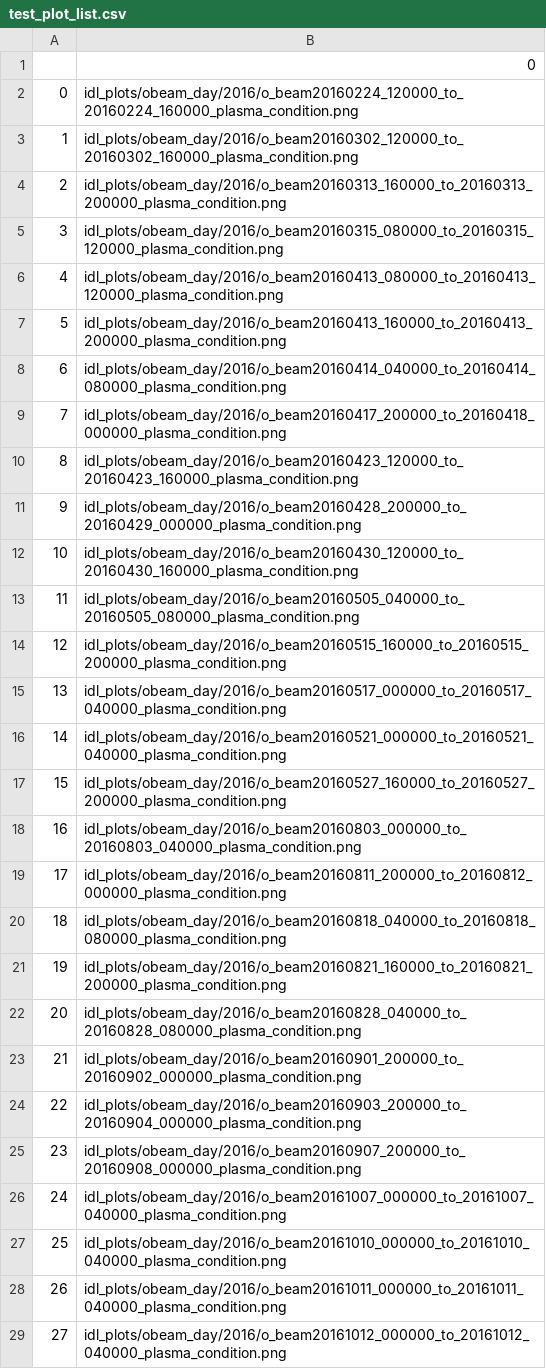
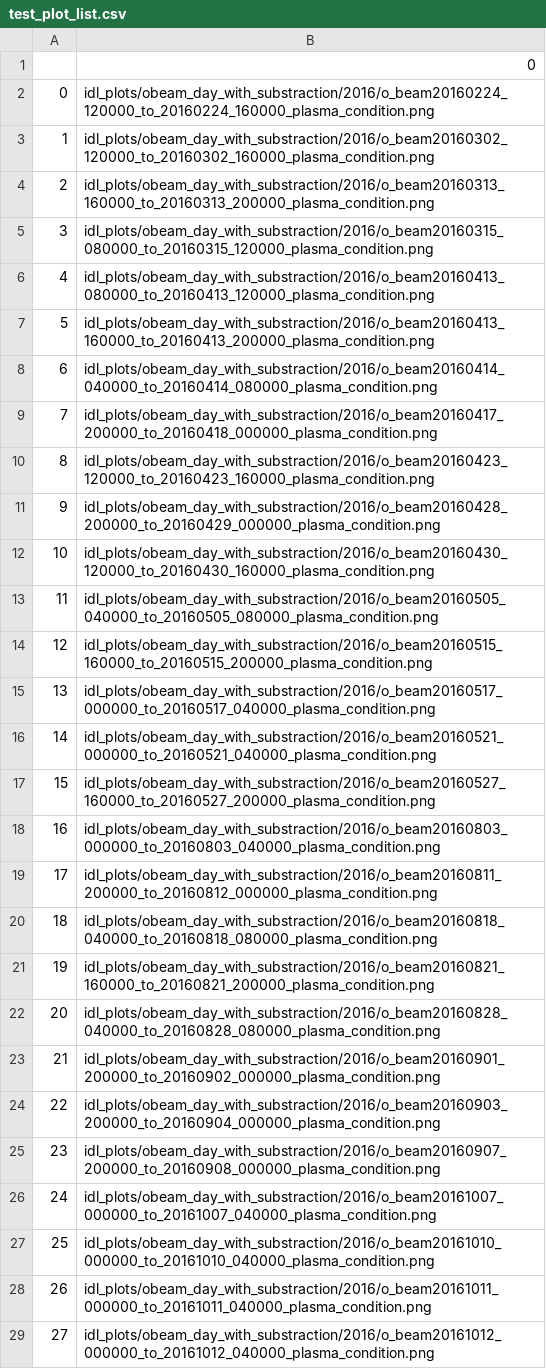
Before and after one commit to shihikoo/mms_o_dispersion_analysis, a CSV file: output/test_plot_list.csv, drawn as a sheet; only a part is shown; the diff covers the shown part only.

```diff
--- a/output/test_plot_list.csv
+++ b/output/test_plot_list.csv
@@ -1,29 +1,29 @@
 ,0
-0,idl_plots/obeam_day/2016/o_beam20160224_120000_to_20160224_160000_plasma_condition.png
-1,idl_plots/obeam_day/2016/o_beam20160302_120000_to_20160302_160000_plasma_condition.png
-2,idl_plots/obeam_day/2016/o_beam20160313_160000_to_20160313_200000_plasma_condition.png
-3,idl_plots/obeam_day/2016/o_beam20160315_080000_to_20160315_120000_plasma_condition.png
-4,idl_plots/obeam_day/2016/o_beam20160413_080000_to_20160413_120000_plasma_condition.png
-5,idl_plots/obeam_day/2016/o_beam20160413_160000_to_20160413_200000_plasma_condition.png
-6,idl_plots/obeam_day/2016/o_beam20160414_040000_to_20160414_080000_plasma_condition.png
-7,idl_plots/obeam_day/2016/o_beam20160417_200000_to_20160418_000000_plasma_condition.png
-8,idl_plots/obeam_day/2016/o_beam20160423_120000_to_20160423_160000_plasma_condition.png
-9,idl_plots/obeam_day/2016/o_beam20160428_200000_to_20160429_000000_plasma_condition.png
-10,idl_plots/obeam_day/2016/o_beam20160430_120000_to_20160430_160000_plasma_condition.png
-11,idl_plots/obeam_day/2016/o_beam20160505_040000_to_20160505_080000_plasma_condition.png
-12,idl_plots/obeam_day/2016/o_beam20160515_160000_to_20160515_200000_plasma_condition.png
-13,idl_plots/obeam_day/2016/o_beam20160517_000000_to_20160517_040000_plasma_condition.png
-14,idl_plots/obeam_day/2016/o_beam20160521_000000_to_20160521_040000_plasma_condition.png
-15,idl_plots/obeam_day/2016/o_beam20160527_160000_to_20160527_200000_plasma_condition.png
-16,idl_plots/obeam_day/2016/o_beam20160803_000000_to_20160803_040000_plasma_condition.png
-17,idl_plots/obeam_day/2016/o_beam20160811_200000_to_20160812_000000_plasma_condition.png
-18,idl_plots/obeam_day/2016/o_beam20160818_040000_to_20160818_080000_plasma_condition.png
-19,idl_plots/obeam_day/2016/o_beam20160821_160000_to_20160821_200000_plasma_condition.png
-20,idl_plots/obeam_day/2016/o_beam20160828_040000_to_20160828_080000_plasma_condition.png
-21,idl_plots/obeam_day/2016/o_beam20160901_200000_to_20160902_000000_plasma_condition.png
-22,idl_plots/obeam_day/2016/o_beam20160903_200000_to_20160904_000000_plasma_condition.png
-23,idl_plots/obeam_day/2016/o_beam20160907_200000_to_20160908_000000_plasma_condition.png
-24,idl_plots/obeam_day/2016/o_beam20161007_000000_to_20161007_040000_plasma_condition.png
-25,idl_plots/obeam_day/2016/o_beam20161010_000000_to_20161010_040000_plasma_condition.png
-26,idl_plots/obeam_day/2016/o_beam20161011_000000_to_20161011_040000_plasma_condition.png
-27,idl_plots/obeam_day/2016/o_beam20161012_000000_to_20161012_040000_plasma_condition.png
+0,idl_plots/obeam_day_with_substraction/2016/o_beam20160224_120000_to_20160224_160000_plasma_condition.png
+1,idl_plots/obeam_day_with_substraction/2016/o_beam20160302_120000_to_20160302_160000_plasma_condition.png
+2,idl_plots/obeam_day_with_substraction/2016/o_beam20160313_160000_to_20160313_200000_plasma_condition.png
+3,idl_plots/obeam_day_with_substraction/2016/o_beam20160315_080000_to_20160315_120000_plasma_condition.png
+4,idl_plots/obeam_day_with_substraction/2016/o_beam20160413_080000_to_20160413_120000_plasma_condition.png
+5,idl_plots/obeam_day_with_substraction/2016/o_beam20160413_160000_to_20160413_200000_plasma_condition.png
+6,idl_plots/obeam_day_with_substraction/2016/o_beam20160414_040000_to_20160414_080000_plasma_condition.png
+7,idl_plots/obeam_day_with_substraction/2016/o_beam20160417_200000_to_20160418_000000_plasma_condition.png
+8,idl_plots/obeam_day_with_substraction/2016/o_beam20160423_120000_to_20160423_160000_plasma_condition.png
+9,idl_plots/obeam_day_with_substraction/2016/o_beam20160428_200000_to_20160429_000000_plasma_condition.png
+10,idl_plots/obeam_day_with_substraction/2016/o_beam20160430_120000_to_20160430_160000_plasma_condition.png
+11,idl_plots/obeam_day_with_substraction/2016/o_beam20160505_040000_to_20160505_080000_plasma_condition.png
+12,idl_plots/obeam_day_with_substraction/2016/o_beam20160515_160000_to_20160515_200000_plasma_condition.png
+13,idl_plots/obeam_day_with_substraction/2016/o_beam20160517_000000_to_20160517_040000_plasma_condition.png
+14,idl_plots/obeam_day_with_substraction/2016/o_beam20160521_000000_to_20160521_040000_plasma_condition.png
+15,idl_plots/obeam_day_with_substraction/2016/o_beam20160527_160000_to_20160527_200000_plasma_condition.png
+16,idl_plots/obeam_day_with_substraction/2016/o_beam20160803_000000_to_20160803_040000_plasma_condition.png
+17,idl_plots/obeam_day_with_substraction/2016/o_beam20160811_200000_to_20160812_000000_plasma_condition.png
+18,idl_plots/obeam_day_with_substraction/2016/o_beam20160818_040000_to_20160818_080000_plasma_condition.png
+19,idl_plots/obeam_day_with_substraction/2016/o_beam20160821_160000_to_20160821_200000_plasma_condition.png
+20,idl_plots/obeam_day_with_substraction/2016/o_beam20160828_040000_to_20160828_080000_plasma_condition.png
+21,idl_plots/obeam_day_with_substraction/2016/o_beam20160901_200000_to_20160902_000000_plasma_condition.png
+22,idl_plots/obeam_day_with_substraction/2016/o_beam20160903_200000_to_20160904_000000_plasma_condition.png
+23,idl_plots/obeam_day_with_substraction/2016/o_beam20160907_200000_to_20160908_000000_plasma_condition.png
+24,idl_plots/obeam_day_with_substraction/2016/o_beam20161007_000000_to_20161007_040000_plasma_condition.png
+25,idl_plots/obeam_day_with_substraction/2016/o_beam20161010_000000_to_20161010_040000_plasma_condition.png
+26,idl_plots/obeam_day_with_substraction/2016/o_beam20161011_000000_to_20161011_040000_plasma_condition.png
+27,idl_plots/obeam_day_with_substraction/2016/o_beam20161012_000000_to_20161012_040000_plasma_condition.png
```
Also changed, not shown: 76 edited cells elsewhere in this file, 29 other files.
